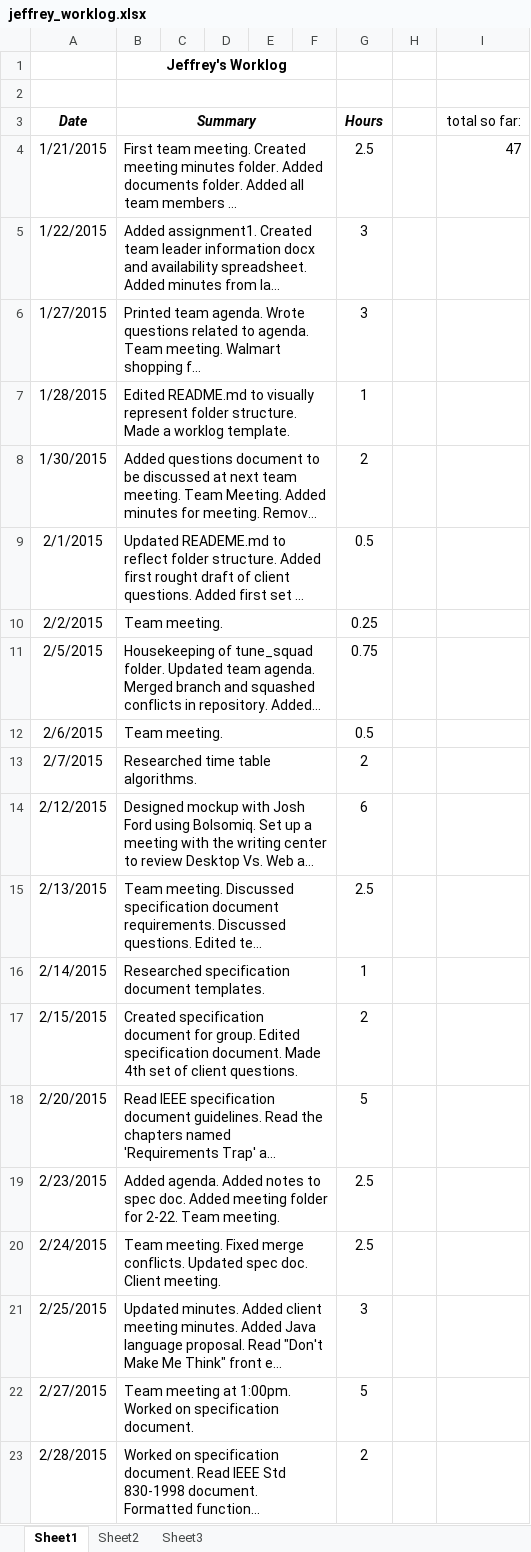
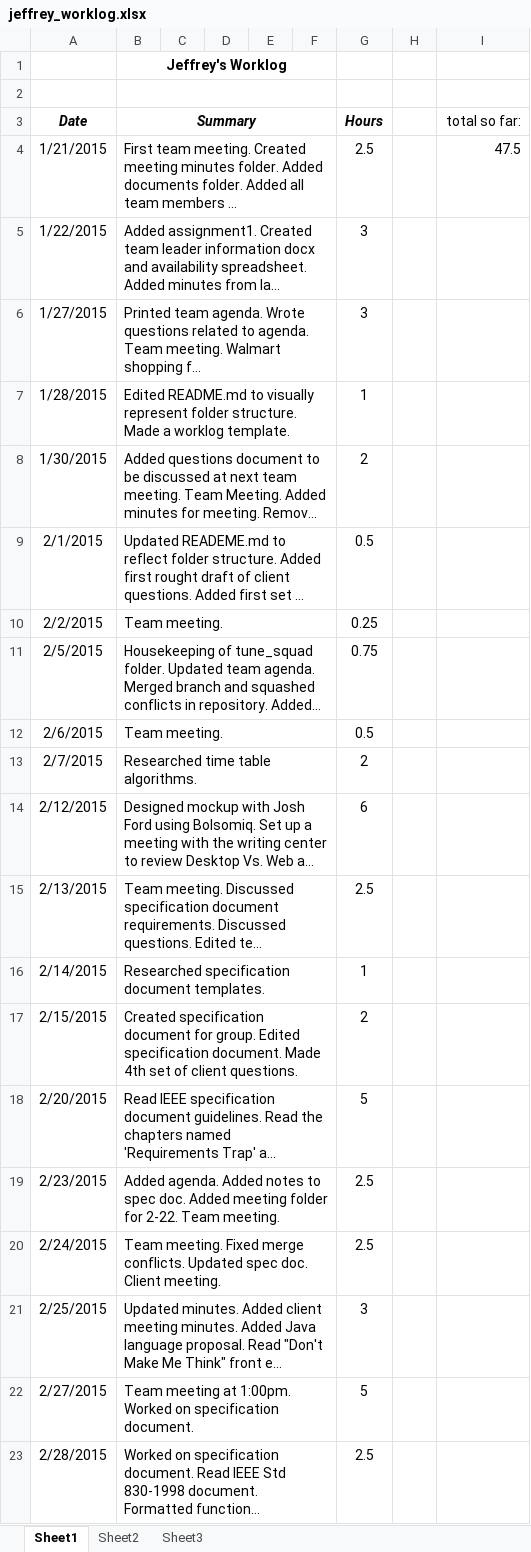
Before and after one commit to hrefjeff/tune_squad, an Excel workbook: Documents/WorkLogs/jeffrey_worklog.xlsx, sheet Sheet1, drawn as a sheet; long unchanged cells end in …; values as stored, in another font and other column widths than the file's, no borders; the diff names each change by its address in the sheet, - before the commit and + after, or states it on an @@ line.

Commit message:
Added dates to specdoc version. Updated jeffrey worklog.

```diff
--- a/Documents/WorkLogs/jeffrey_worklog.xlsx (sheet Sheet1)
+++ b/Documents/WorkLogs/jeffrey_worklog.xlsx (sheet Sheet1)
-I4 (total so far:): 47
+I4 (total so far:): 47.5
-G23 (Hours): 2
+G23 (Hours): 2.5
```
Also changed, not shown: 1 other file.
